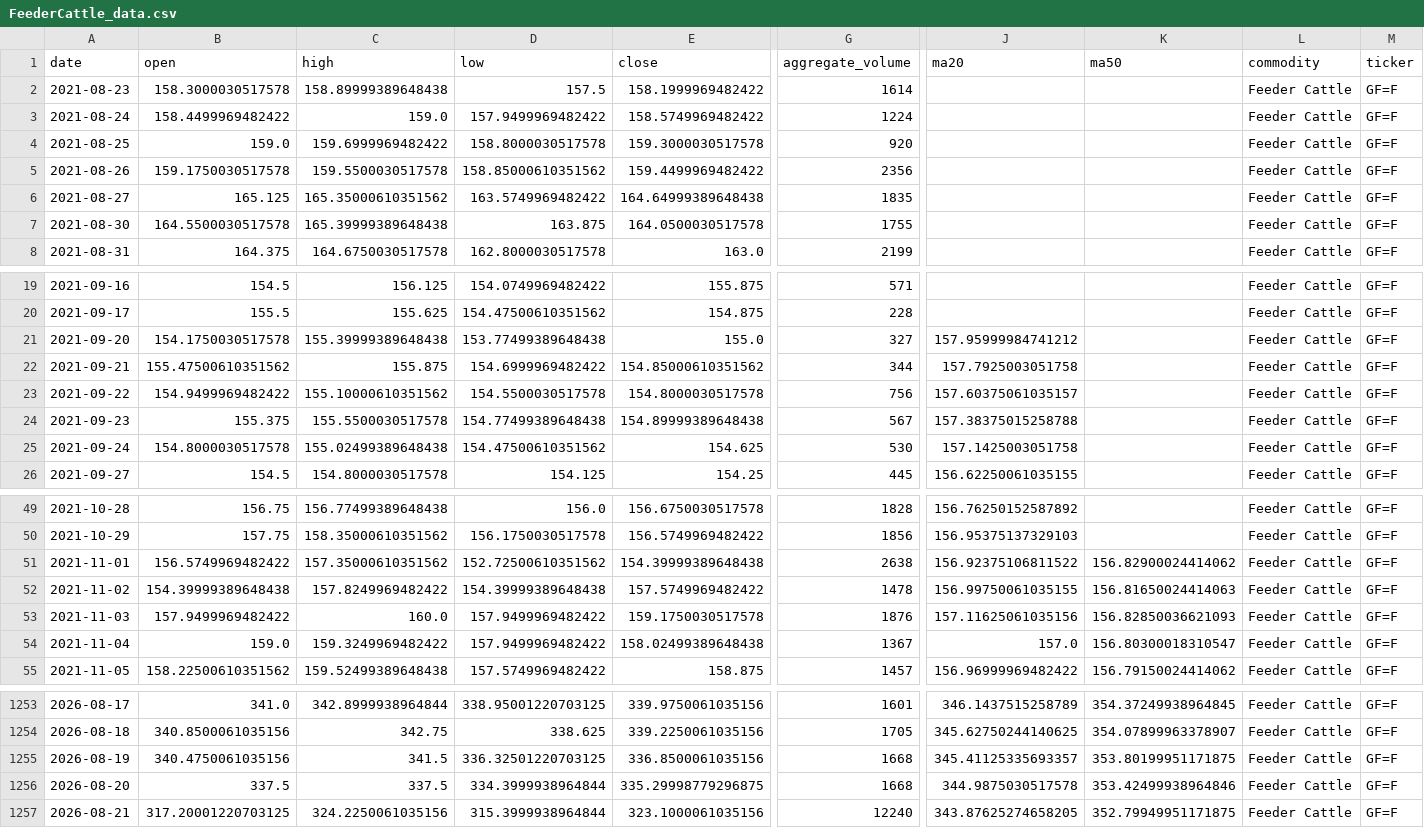
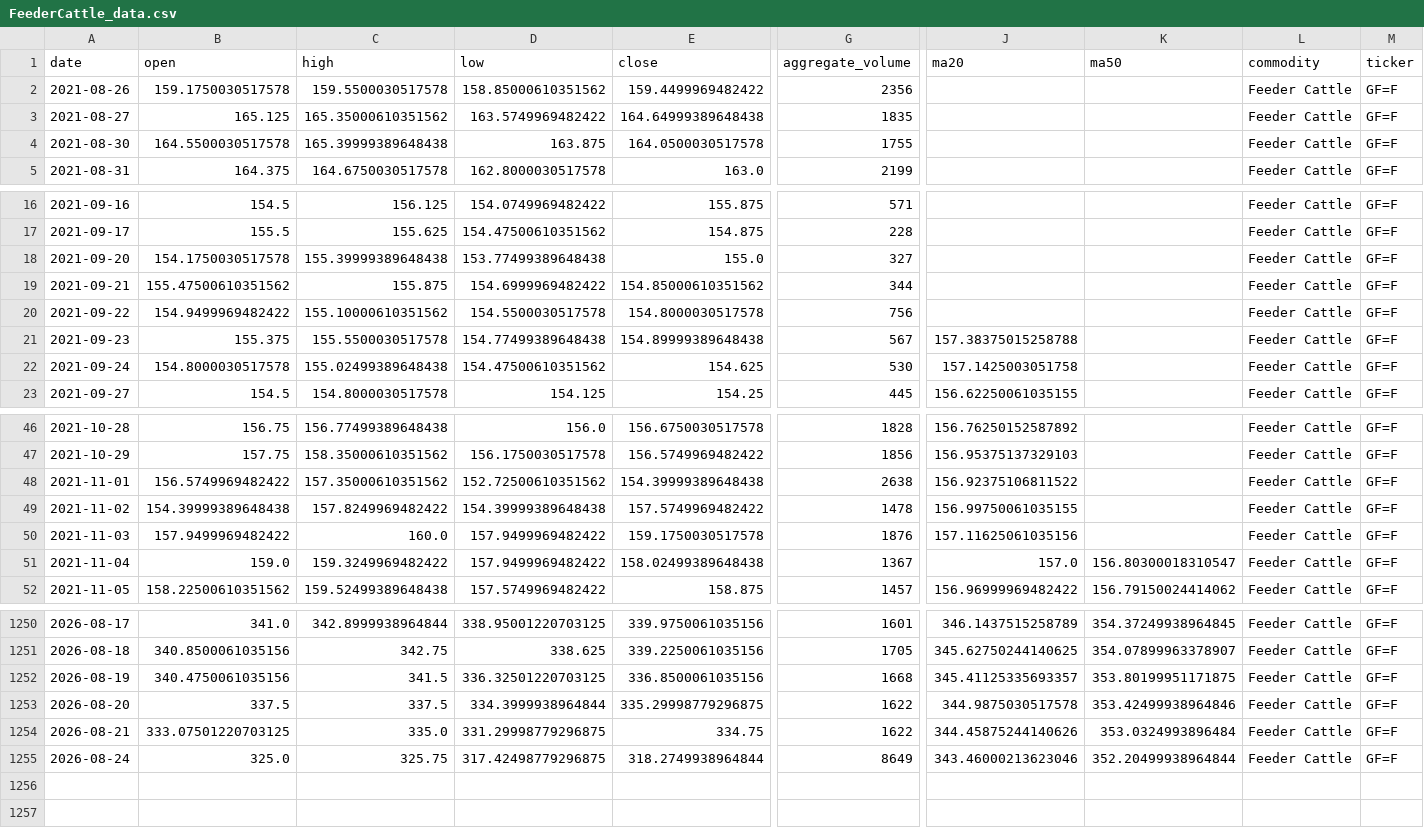
Before and after one commit to jjch1986/price-chart-site, a CSV file: data/FeederCattle_data.csv, drawn as a sheet; only a part is shown, gaps mark what is left out; removed rows and columns are numbered as before the commit, all else as after; rows hold the shown columns only; the diff names each change by its address in the sheet, - before the commit and + after, or states it on an @@ line.

```diff
--- a/data/FeederCattle_data.csv
+++ b/data/FeederCattle_data.csv
-row 2: 2021-08-23 | 158.3000030517578 | 158.89999389648438 | 157.5 | 158.1999969482422 | 1614 |  |  | Feeder Cattle | GF=F
-row 3: 2021-08-24 | 158.4499969482422 | 159.0 | 157.9499969482422 | 158.5749969482422 | 1224 |  |  | Feeder Cattle | GF=F
-row 4: 2021-08-25 | 159.0 | 159.6999969482422 | 158.8000030517578 | 159.3000030517578 | 920 |  |  | Feeder Cattle | GF=F
-J18 (ma20): 157.95999984741212
+J18 (ma20): (empty)
-J19 (ma20): 157.7925003051758
+J19 (ma20): (empty)
-J20 (ma20): 157.60375061035157
+J20 (ma20): (empty)
-K48 (ma50): 156.82900024414062
+K48 (ma50): (empty)
-K49 (ma50): 156.81650024414063
+K49 (ma50): (empty)
-K50 (ma50): 156.82850036621093
+K50 (ma50): (empty)
-G1253 (aggregate_volume): 1668
+G1253 (aggregate_volume): 1622
-B1254 (open): 317.20001220703125
+B1254 (open): 333.07501220703125
-C1254 (high): 324.2250061035156
+C1254 (high): 335.0
-D1254 (low): 315.3999938964844
+D1254 (low): 331.29998779296875
-E1254 (close): 323.1000061035156
+E1254 (close): 334.75
-G1254 (aggregate_volume): 12240
+G1254 (aggregate_volume): 1622
-J1254 (ma20): 343.87625274658205
+J1254 (ma20): 344.45875244140626
-K1254 (ma50): 352.79949951171875
+K1254 (ma50): 353.0324993896484
+row 1255: 2026-08-24 | 325.0 | 325.75 | 317.42498779296875 | 318.2749938964844 | 8649 | 343.46000213623046 | 352.20499938964844 | Feeder Cattle | GF=F
```
Also changed, not shown: data/Coffee_data.csv, data/Cotton_No2_data.csv, 21 other files.
